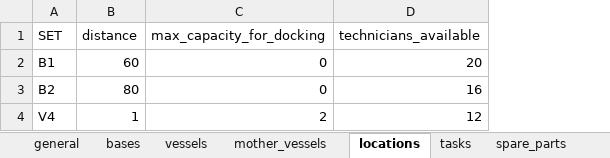
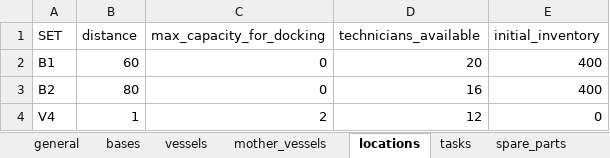
Before and after one commit to mrdegooijer/OWF_Vessel-Fleet-Optimization, an Excel workbook: data/Inputs.xlsx, sheet locations, drawn as a sheet; values as stored, in another font and other column widths than the file's, no borders; the diff names each change by its address in the sheet, - before the commit and + after, or states it on an @@ line.

```diff
--- a/data/Inputs.xlsx (sheet locations)
+++ b/data/Inputs.xlsx (sheet locations)
+column E (initial_inventory), rows 2-4: 400 | 400 | 0
```
Also changed, not shown: sheet holding_costs, sheet reorder_level, sheet max_capacity, sheet spare_parts, 9 other files.
